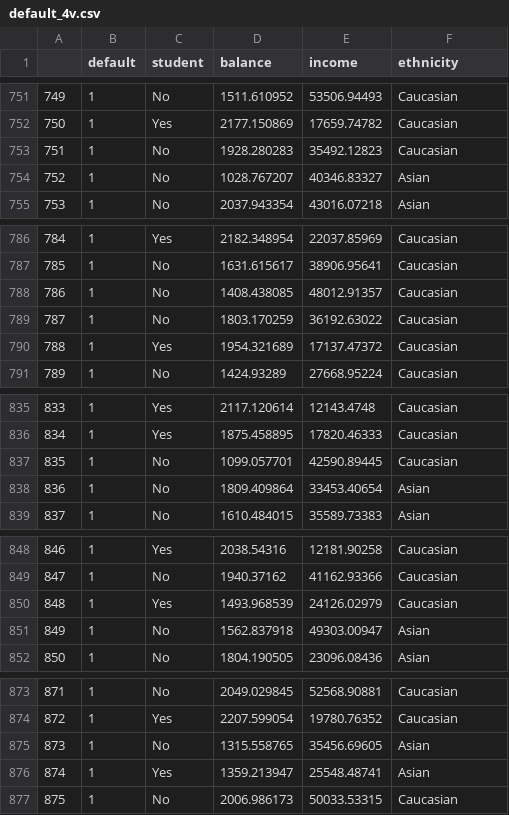
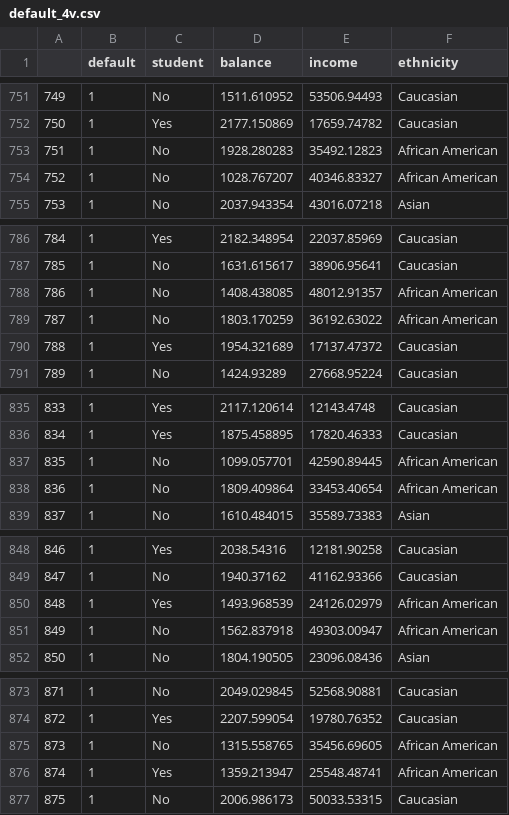
Before and after one commit to justinjiajia/datafiles, a CSV file: default_4v.csv, drawn as a sheet; only a part is shown, gaps mark what is left out; the diff covers the shown part only.

```diff
--- a/default_4v.csv
+++ b/default_4v.csv
@@ -752,4 +752,4 @@
 750,1,Yes,2177.150869,17659.74782,Caucasian
-751,1,No,1928.280283,35492.12823,Caucasian
-752,1,No,1028.767207,40346.83327,Asian
+751,1,No,1928.280283,35492.12823,African American
+752,1,No,1028.767207,40346.83327,African American
 753,1,No,2037.943354,43016.07218,Asian
@@ -787,4 +787,4 @@
 785,1,No,1631.615617,38906.95641,Caucasian
-786,1,No,1408.438085,48012.91357,Caucasian
-787,1,No,1803.170259,36192.63022,Caucasian
+786,1,No,1408.438085,48012.91357,African American
+787,1,No,1803.170259,36192.63022,African American
 788,1,Yes,1954.321689,17137.47372,Caucasian
@@ -836,4 +836,4 @@
 834,1,Yes,1875.458895,17820.46333,Caucasian
-835,1,No,1099.057701,42590.89445,Caucasian
-836,1,No,1809.409864,33453.40654,Asian
+835,1,No,1099.057701,42590.89445,African American
+836,1,No,1809.409864,33453.40654,African American
 837,1,No,1610.484015,35589.73383,Asian
@@ -849,4 +849,4 @@
 847,1,No,1940.37162,41162.93366,Caucasian
-848,1,Yes,1493.968539,24126.02979,Caucasian
-849,1,No,1562.837918,49303.00947,Asian
+848,1,Yes,1493.968539,24126.02979,African American
+849,1,No,1562.837918,49303.00947,African American
 850,1,No,1804.190505,23096.08436,Asian
@@ -874,4 +874,4 @@
 872,1,Yes,2207.599054,19780.76352,Caucasian
-873,1,No,1315.558765,35456.69605,Asian
-874,1,Yes,1359.213947,25548.48741,Asian
+873,1,No,1315.558765,35456.69605,African American
+874,1,Yes,1359.213947,25548.48741,African American
 875,1,No,2006.986173,50033.53315,Caucasian
```
Also changed, not shown: 16 edited cells elsewhere in this file.
